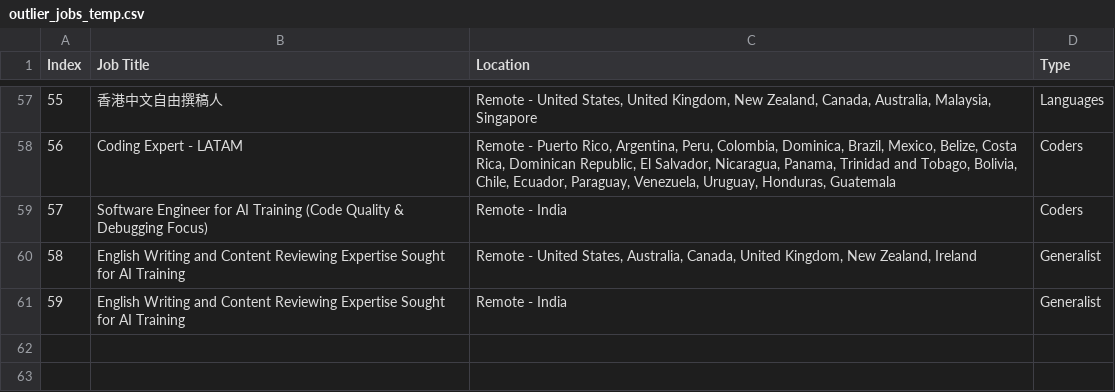
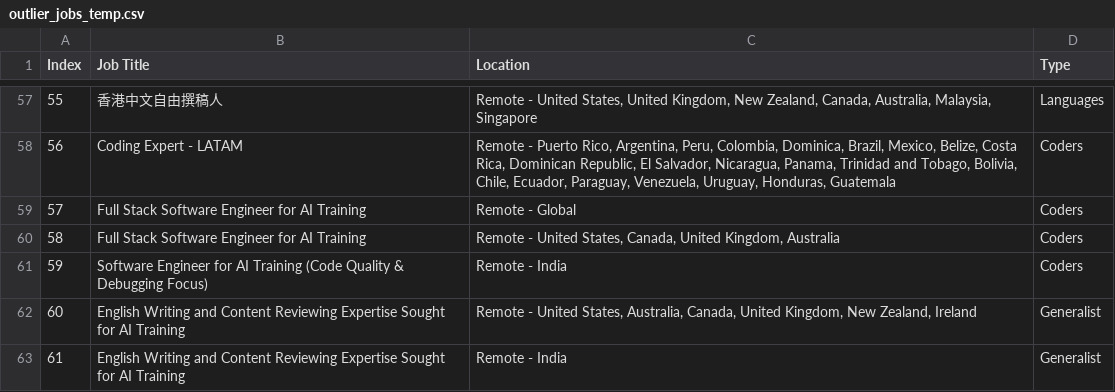
Before and after one commit to facostarainis/outlier, a CSV file: outlier_jobs_temp.csv, drawn as a sheet; only a part is shown, gaps mark what is left out; addresses are those after the commit; the diff names each change by its address in the sheet, - before the commit and + after, or states it on an @@ line.

```diff
--- a/outlier_jobs_temp.csv
+++ b/outlier_jobs_temp.csv
+row 59: 57 | Full Stack Software Engineer for AI Training | Remote - Global | Coders
+row 60: 58 | Full Stack Software Engineer for AI Training | Remote - United States, Canada, United Kingdom, Australia | Coders
@@ column A (Index) renumbered from row 61 down @@
```
Also changed, not shown: outlier_jobs.csv.
